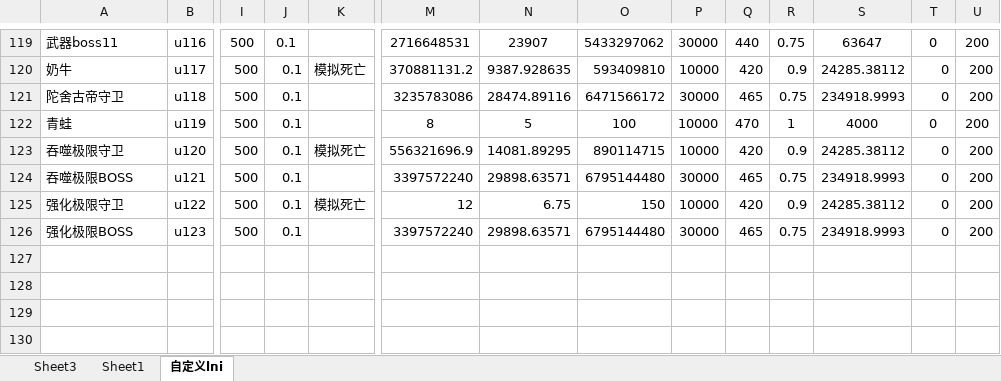
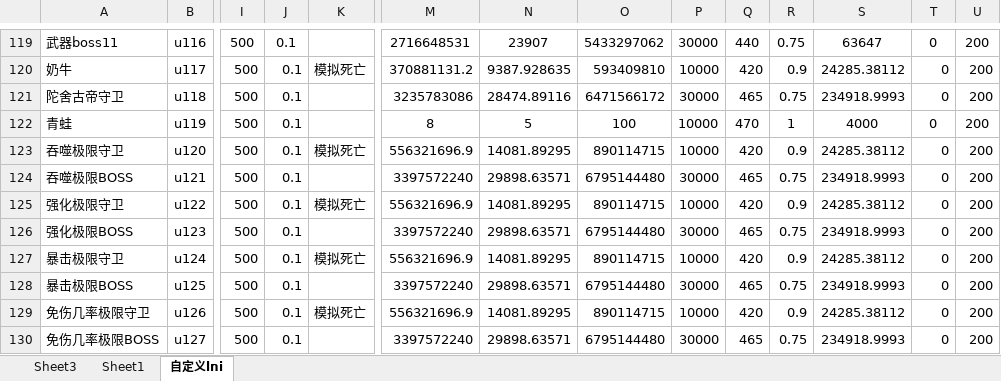
Before and after one commit to jeffworkflow/muban_defence, an Excel workbook: map/table/单位物编生成.xlsm, sheet 自定义lni, drawn as a sheet; only a part is shown, gaps mark what is left out; values as stored, in another font and other column widths than the file's, no borders; conditional formats not drawn; rows hold the shown columns only; the diff names each change by its address in the sheet, - before the commit and + after, or states it on an @@ line.

```diff
--- a/map/table/单位物编生成.xlsm (sheet 自定义lni)
+++ b/map/table/单位物编生成.xlsm (sheet 自定义lni)
-M125: 12
+M125: 556321696.9
-N125: 6.75
+N125: 14081.89295
-O125: 150
+O125: 890114715
+row 127: 暴击极限守卫 | u124 | 500 | 0.1 | 模拟死亡 | 556321696.9 | 14081.89295 | 890114715 | 10000 | 420 | 0.9 | 24285.38112 | 0 | 200
+row 128: 暴击极限BOSS | u125 | 500 | 0.1 |  | 3397572240 | 29898.63571 | 6795144480 | 30000 | 465 | 0.75 | 234918.9993 | 0 | 200
+row 129: 免伤几率极限守卫 | u126 | 500 | 0.1 | 模拟死亡 | 556321696.9 | 14081.89295 | 890114715 | 10000 | 420 | 0.9 | 24285.38112 | 0 | 200
+row 130: 免伤几率极限BOSS | u127 | 500 | 0.1 |  | 3397572240 | 29898.63571 | 6795144480 | 30000 | 465 | 0.75 | 234918.9993 | 0 | 200
```
Also changed, not shown: sheet Sheet3, 16 other files.
